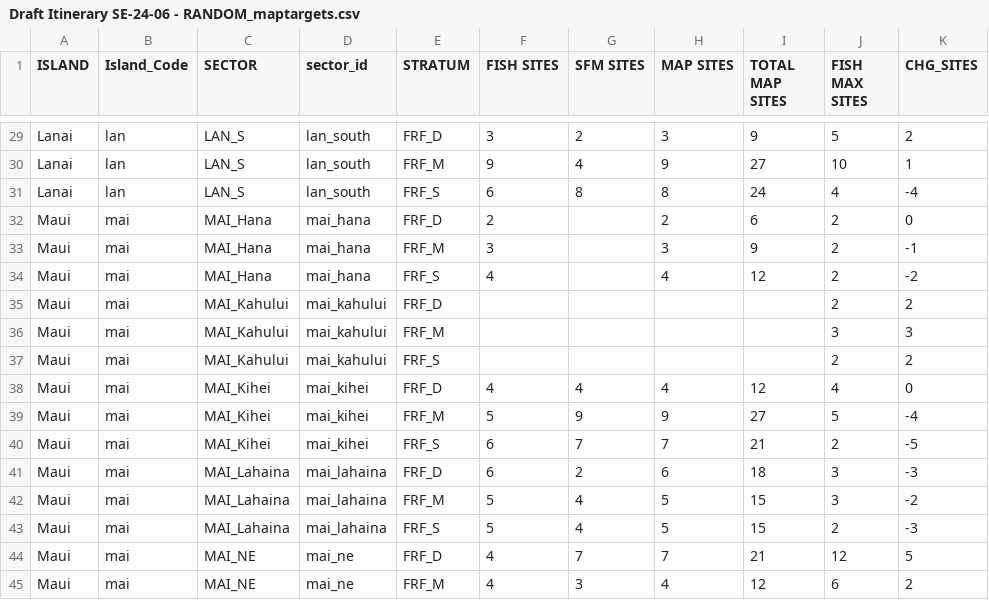
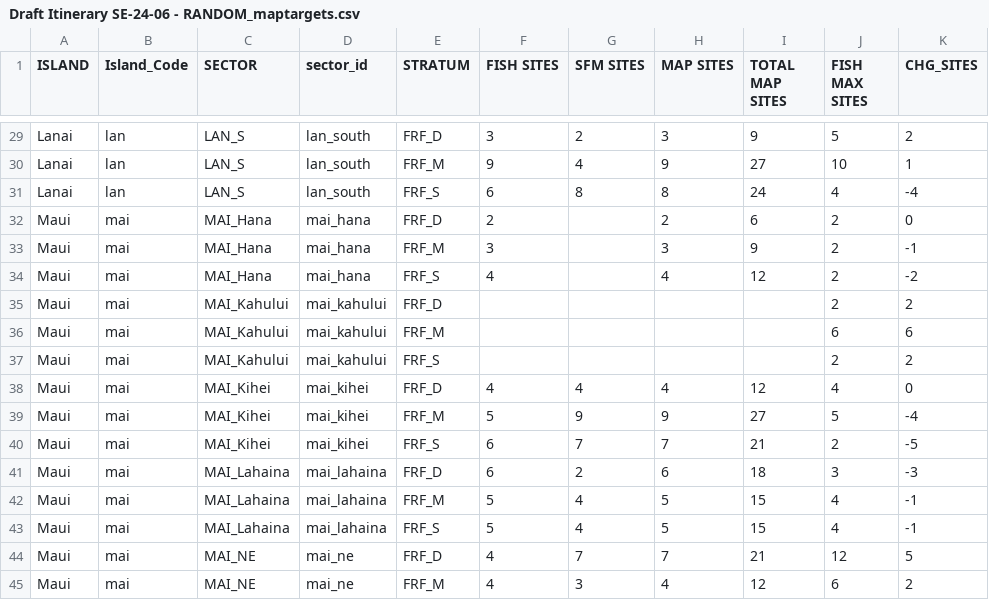
Before and after one commit to krtanaka/ncrmp_common_map, a CSV file: data/misc/Draft Itinerary SE-24-06 - RANDOM_maptargets.csv, drawn as a sheet; only a part is shown, gaps mark what is left out; the diff covers the shown part only.

```diff
--- a/data/misc/Draft Itinerary SE-24-06 - RANDOM_maptargets.csv
+++ b/data/misc/Draft Itinerary SE-24-06 - RANDOM_maptargets.csv
@@ -35,3 +35,3 @@ Maui,mai,MAI_Hana,mai_hana,FRF_S,4,,4,12,2,-2
 Maui,mai,MAI_Kahului,mai_kahului,FRF_D,,,,,2,2
-Maui,mai,MAI_Kahului,mai_kahului,FRF_M,,,,,3,3
+Maui,mai,MAI_Kahului,mai_kahului,FRF_M,,,,,6,6
 Maui,mai,MAI_Kahului,mai_kahului,FRF_S,,,,,2,2
@@ -41,4 +41,4 @@ Maui,mai,MAI_Kihei,mai_kihei,FRF_S,6,7,7,21,2,-5
 Maui,mai,MAI_Lahaina,mai_lahaina,FRF_D,6,2,6,18,3,-3
-Maui,mai,MAI_Lahaina,mai_lahaina,FRF_M,5,4,5,15,3,-2
-Maui,mai,MAI_Lahaina,mai_lahaina,FRF_S,5,4,5,15,2,-3
+Maui,mai,MAI_Lahaina,mai_lahaina,FRF_M,5,4,5,15,4,-1
+Maui,mai,MAI_Lahaina,mai_lahaina,FRF_S,5,4,5,15,4,-1
 Maui,mai,MAI_NE,mai_ne,FRF_D,4,7,7,21,12,5
```
Also changed, not shown: 9 added rows and 40 edited cells elsewhere in this file.
